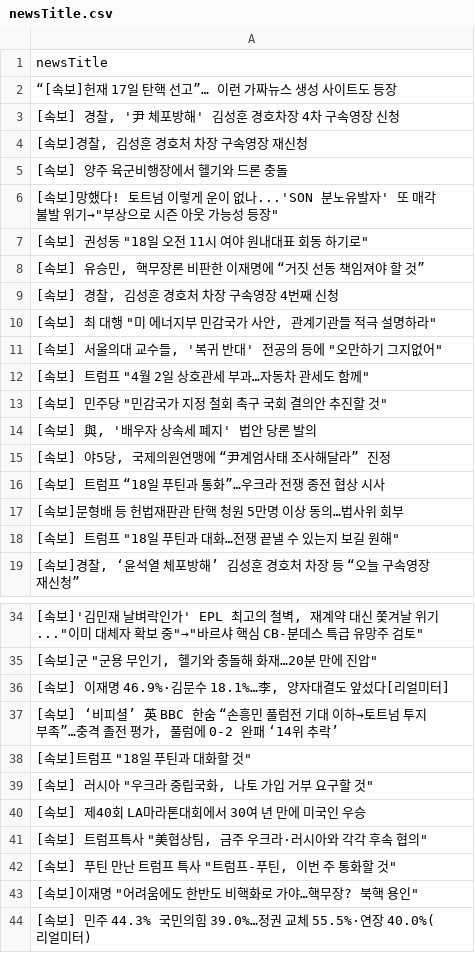
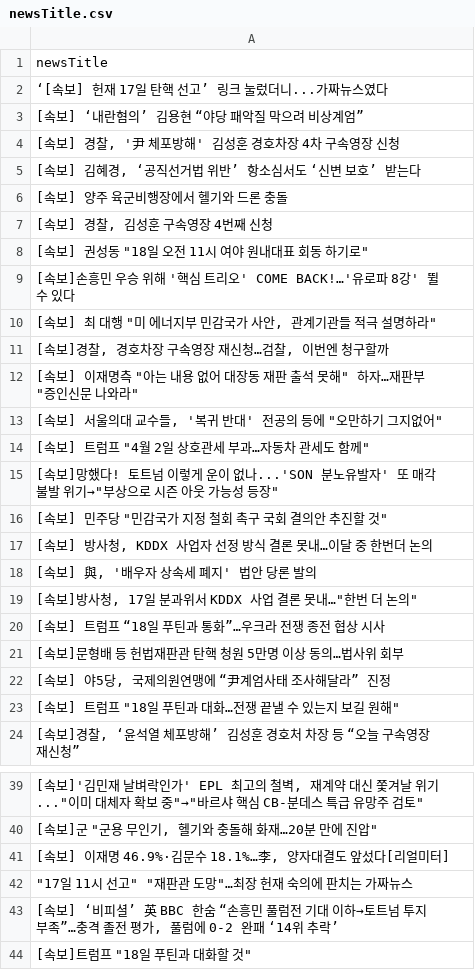
Before and after one commit to junhongkwon/News, a CSV file: newsTitle.csv, drawn as a sheet; only a part is shown, gaps mark what is left out; the shorter side is filled out with more unchanged rows; the diff covers the shown part only.

```diff
--- a/newsTitle.csv
+++ b/newsTitle.csv
@@ -1,18 +1,23 @@
 newsTitle
- “[속보]헌재 17일 탄핵 선고”… 이런 가짜뉴스 생성 사이트도 등장
+ ‘[속보] 헌재 17일 탄핵 선고’ 링크 눌렀더니...가짜뉴스였다
+ [속보] ‘내란혐의’ 김용현 “야당 패악질 막으려 비상계엄”
 " [속보] 경찰, '尹 체포방해' 김성훈 경호차장 4차 구속영장 신청 "
-" [속보]경찰, 김성훈 경호처 차장 구속영장 재신청 "
+" [속보] 김혜경, ‘공직선거법 위반’ 항소심서도 ‘신변 보호’ 받는다 "
  [속보] 양주 육군비행장에서 헬기와 드론 충돌
-" [속보]망했다! 토트넘 이렇게 운이 없나...'SON 분노유발자' 또 매각 불발 위기→""부상으로 시즌 아웃 가능성 등장"" "
+" [속보] 경찰, 김성훈 구속영장 4번째 신청 "
 " [속보] 권성동 ""18일 오전 11시 여야 원내대표 회동 하기로"" "
-" [속보] 유승민, 핵무장론 비판한 이재명에 “거짓 선동 책임져야 할 것” "
-" [속보] 경찰, 김성훈 경호처 차장 구속영장 4번째 신청 "
+ [속보]손흥민 우승 위해 '핵심 트리오' COME BACK!…'유로파 8강' 뛸 수 있다
 " [속보] 최 대행 ""미 에너지부 민감국가 사안, 관계기관들 적극 설명하라"" "
+" [속보]경찰, 경호차장 구속영장 재신청…검찰, 이번엔 청구할까 "
+" [속보] 이재명측 ""아는 내용 없어 대장동 재판 출석 못해"" 하자…재판부 ""증인신문 나와라"" "
 " [속보] 서울의대 교수들, '복귀 반대' 전공의 등에 ""오만하기 그지없어"" "
 " [속보] 트럼프 ""4월 2일 상호관세 부과…자동차 관세도 함께"" "
+" [속보]망했다! 토트넘 이렇게 운이 없나...'SON 분노유발자' 또 매각 불발 위기→""부상으로 시즌 아웃 가능성 등장"" "
 " [속보] 민주당 ""민감국가 지정 철회 촉구 국회 결의안 추진할 것"" "
+" [속보] 방사청, KDDX 사업자 선정 방식 결론 못내…이달 중 한번더 논의 "
 " [속보] 與, '배우자 상속세 폐지' 법안 당론 발의 "
-" [속보] 야5당, 국제의원연맹에 “尹계엄사태 조사해달라” 진정 "
+" [속보]방사청, 17일 분과위서 KDDX 사업 결론 못내…""한번 더 논의"" "
  [속보] 트럼프 “18일 푸틴과 통화”…우크라 전쟁 종전 협상 시사
  [속보]문형배 등 헌법재판관 탄핵 청원 5만명 이상 동의…법사위 회부
+" [속보] 야5당, 국제의원연맹에 “尹계엄사태 조사해달라” 진정 "
 " [속보] 트럼프 ""18일 푸틴과 대화…전쟁 끝낼 수 있는지 보길 원해"" "
@@ -36,2 +41,3 @@
 " [속보] 이재명 46.9%·김문수 18.1%…李, 양자대결도 앞섰다[리얼미터] "
+" ""17일 11시 선고"" ""재판관 도망""…최장 헌재 숙의에 판치는 가짜뉴스 "
 " [속보] ‘비피셜’ 英 BBC 한숨 “손흥민 풀럼전 기대 이하→토트넘 투지 부족”…충격 졸전 평가, 풀럼에 0-2 완패 ‘14위 추락’ "
```
Also changed, not shown: 6 added rows, 12 removed rows, 4 moved rows and 1 edited cell elsewhere in this file.
